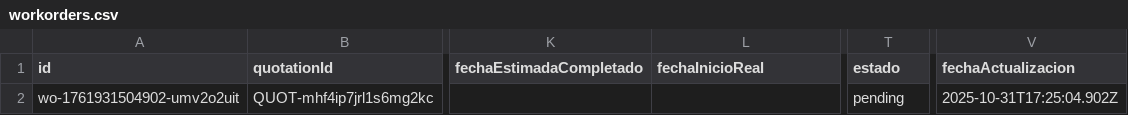
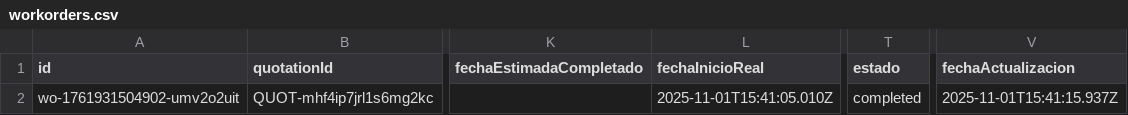
Before and after one commit to Medinaallan/sistema_taller, a CSV file: backend/data/workorders/workorders.csv, drawn as a sheet; only a part is shown, gaps mark what is left out; the diff names each change by its address in the sheet, - before the commit and + after, or states it on an @@ line.

Commit message:
remplazo de ID por descripciones, y flujo en ordenes de trabajo

```diff
--- a/backend/data/workorders/workorders.csv
+++ b/backend/data/workorders/workorders.csv
-L2 (fechaInicioReal): (empty)
+L2 (fechaInicioReal): 2025-11-01T15:41:05.010Z
-T2 (estado): pending
+T2 (estado): completed
-V2 (fechaActualizacion): 2025-10-31T17:25:04.902Z
+V2 (fechaActualizacion): 2025-11-01T15:41:15.937Z
```
Also changed, not shown: 12 other files.
